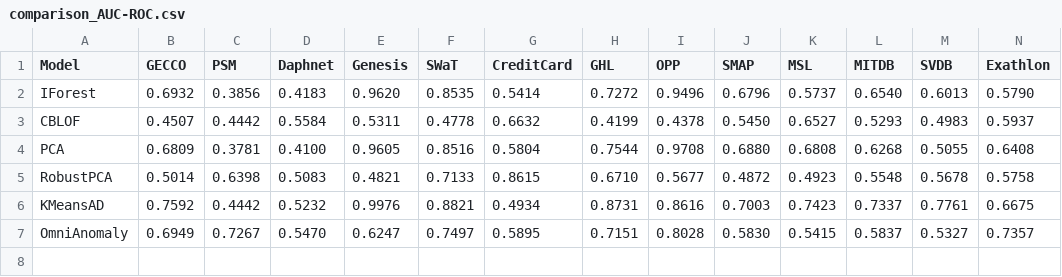
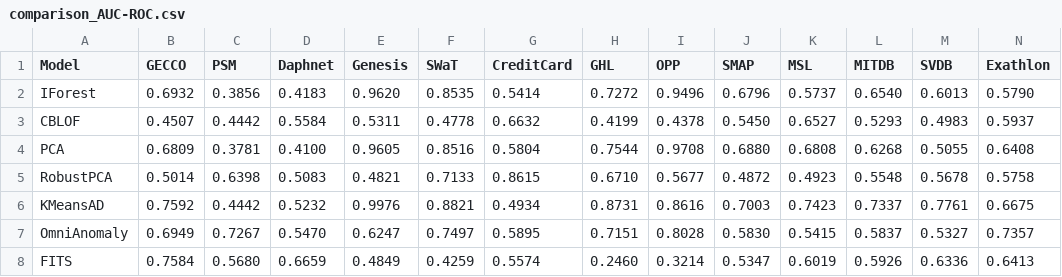
Before and after one commit to CellerCity/TSB-AD-M_Anomaly_Detection, a CSV file: compiled_results/comparison_AUC-ROC.csv, drawn as a sheet; only a part is shown; rows hold the shown columns only; the diff names each change by its address in the sheet, - before the commit and + after, or states it on an @@ line.

```diff
--- a/compiled_results/comparison_AUC-ROC.csv
+++ b/compiled_results/comparison_AUC-ROC.csv
+row 8: FITS | 0.7584 | 0.5680 | 0.6659 | 0.4849 | 0.4259 | 0.5574 | 0.2460 | 0.3214 | 0.5347 | 0.6019 | 0.5926 | 0.6336 | 0.6413
```
Also changed, not shown: compiled_results/comparison_AUC-PR.csv, compiled_results/comparison_Affiliation-F.csv, 67 other files.
